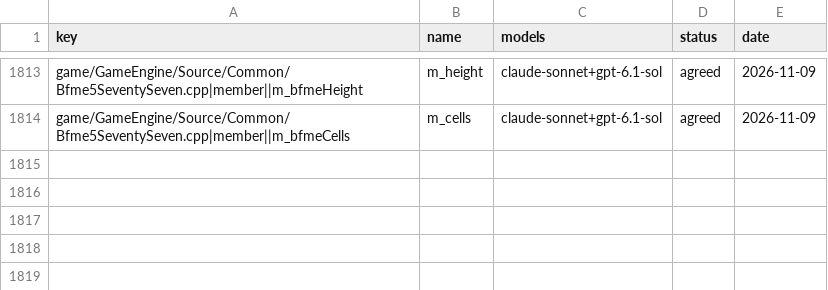
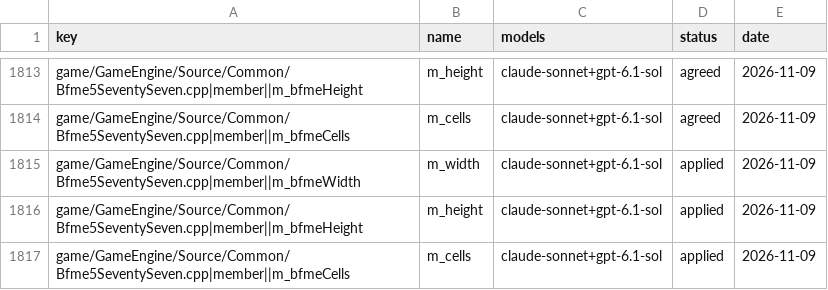
Before and after one commit to Open-BFME/Open-BFME-1, a CSV file: targets/game/reverse/name_agreed.csv, drawn as a sheet; only a part is shown, gaps mark what is left out.

Commit message:
name_lane: land 3 agreed name(s) in Bfme5SeventySeven.cpp

```diff
--- a/targets/game/reverse/name_agreed.csv
+++ b/targets/game/reverse/name_agreed.csv
@@ -1814 +1814,4 @@ game/GameEngine/Source/Common/Bfme5SeventySeven.cpp|member||m_bfmeHeight,m_heigh
 game/GameEngine/Source/Common/Bfme5SeventySeven.cpp|member||m_bfmeCells,m_cells,claude-sonnet+gpt-6.1-sol,agreed,2026-11-09
+game/GameEngine/Source/Common/Bfme5SeventySeven.cpp|member||m_bfmeWidth,m_width,claude-sonnet+gpt-6.1-sol,applied,2026-11-09
+game/GameEngine/Source/Common/Bfme5SeventySeven.cpp|member||m_bfmeHeight,m_height,claude-sonnet+gpt-6.1-sol,applied,2026-11-09
+game/GameEngine/Source/Common/Bfme5SeventySeven.cpp|member||m_bfmeCells,m_cells,claude-sonnet+gpt-6.1-sol,applied,2026-11-09
```
Also changed, not shown: 1 other file.
